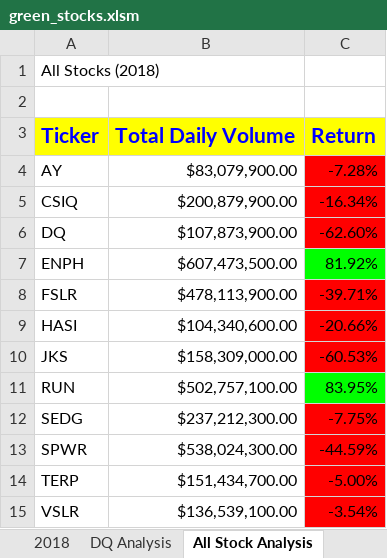
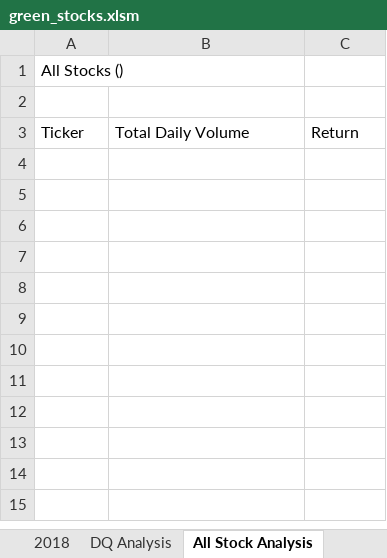
Before and after one commit to bcolhour/stock-analysis, an Excel workbook: green_stocks.xlsm, sheet All Stock Analysis, drawn as a sheet; values as stored, in another font and other column widths than the file's, no borders; charts and pictures not drawn; the diff names each change by its address in the sheet, - before the commit and + after, or states it on an @@ line.

```diff
--- a/green_stocks.xlsm (sheet All Stock Analysis)
+++ b/green_stocks.xlsm (sheet All Stock Analysis)
-A1: All Stocks (2018)
+A1: All Stocks ()
@@ A3:C3 fill: #FFFF00 → none, bold: on → off, text colour: #0000FF → black, text size: smaller @@
-row 4: AY | $83,079,900.00 | -7.28%
-row 5: CSIQ | $200,879,900.00 | -16.34%
-row 6: DQ | $107,873,900.00 | -62.60%
-row 7: ENPH | $607,473,500.00 | 81.92%
-row 8: FSLR | $478,113,900.00 | -39.71%
-row 9: HASI | $104,340,600.00 | -20.66%
-row 10: JKS | $158,309,000.00 | -60.53%
-row 11: RUN | $502,757,100.00 | 83.95%
-row 12: SEDG | $237,212,300.00 | -7.75%
-row 13: SPWR | $538,024,300.00 | -44.59%
-row 14: TERP | $151,434,700.00 | -5.00%
-row 15: VSLR | $136,539,100.00 | -3.54%
```
Also changed, not shown: sheet DQ Analysis, 1 other file.
